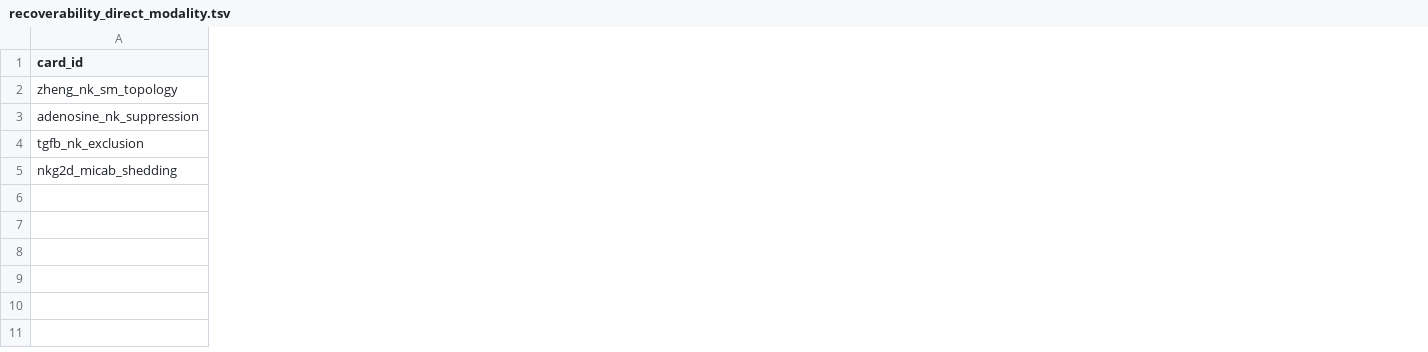
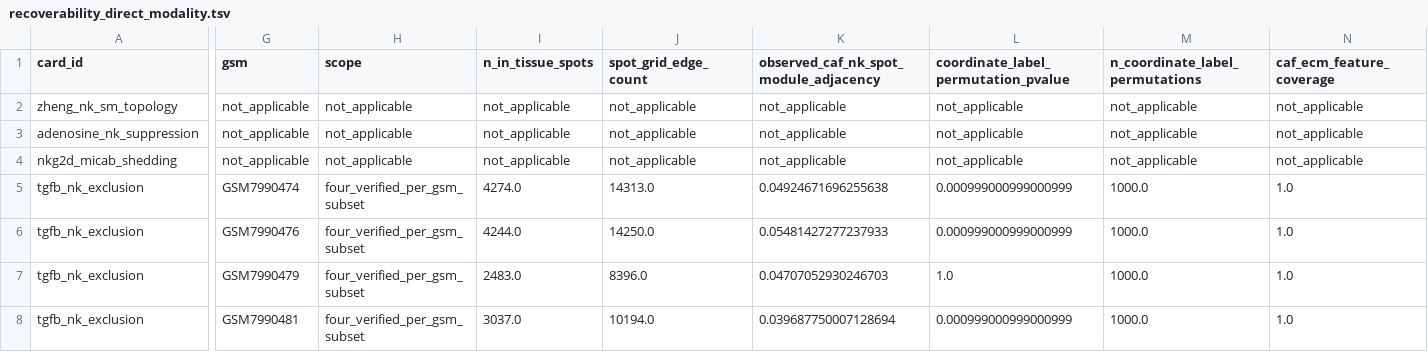
Before and after one commit to nblvguohao/GC-NKGraph-Atlas, a TSV file: submission_bundle_BiB/03_supplementary/tables/recoverability_direct_modality.tsv, drawn as a sheet; only a part is shown, gaps mark what is left out; removed rows and columns are numbered as before the commit, all else as after; rows hold the shown columns only; the diff covers the shown part only; the diff names each change by its address in the sheet, - before the commit and + after, or states it on an @@ line.

Commit message:
feat: add real Visium spot-module adjacency analysis

```diff
--- a/submission_bundle_BiB/03_supplementary/tables/recoverability_direct_modality.tsv
+++ b/submission_bundle_BiB/03_supplementary/tables/recoverability_direct_modality.tsv
+column G (gsm), rows 2-4: all not_applicable
+column H (scope), rows 2-4: all not_applicable
+column I (n_in_tissue_spots), rows 2-4: all not_applicable
+column J (spot_grid_edge_count), rows 2-4: all not_applicable
+column K, rows 1-4: observed_caf_nk_spot_module_adjacency | not_applicable | not_applicable | not_applicable
+column L, rows 1-4: coordinate_label_permutation_pvalue | not_applicable | not_applicable | not_applicable
+column M (n_coordinate_label_permutations), rows 2-4: all not_applicable
+column N (caf_ecm_feature_coverage), rows 2-4: all not_applicable
-row 4: tgfb_nk_exclusion
+row 5: tgfb_nk_exclusion | GSM7990474 | four_verified_per_gsm_subset | 4274.0 | 14313.0 | 0.04924671696255638 | 0.000999000999000999 | 1000.0 | 1.0
+row 6: tgfb_nk_exclusion | GSM7990476 | four_verified_per_gsm_subset | 4244.0 | 14250.0 | 0.05481427277237933 | 0.000999000999000999 | 1000.0 | 1.0
+row 7: tgfb_nk_exclusion | GSM7990479 | four_verified_per_gsm_subset | 2483.0 | 8396.0 | 0.04707052930246703 | 1.0 | 1000.0 | 1.0
+row 8: tgfb_nk_exclusion | GSM7990481 | four_verified_per_gsm_subset | 3037.0 | 10194.0 | 0.039687750007128694 | 0.000999000999000999 | 1000.0 | 1.0
```
Also changed, not shown: 3 added columns elsewhere in this file, 4 other files.
